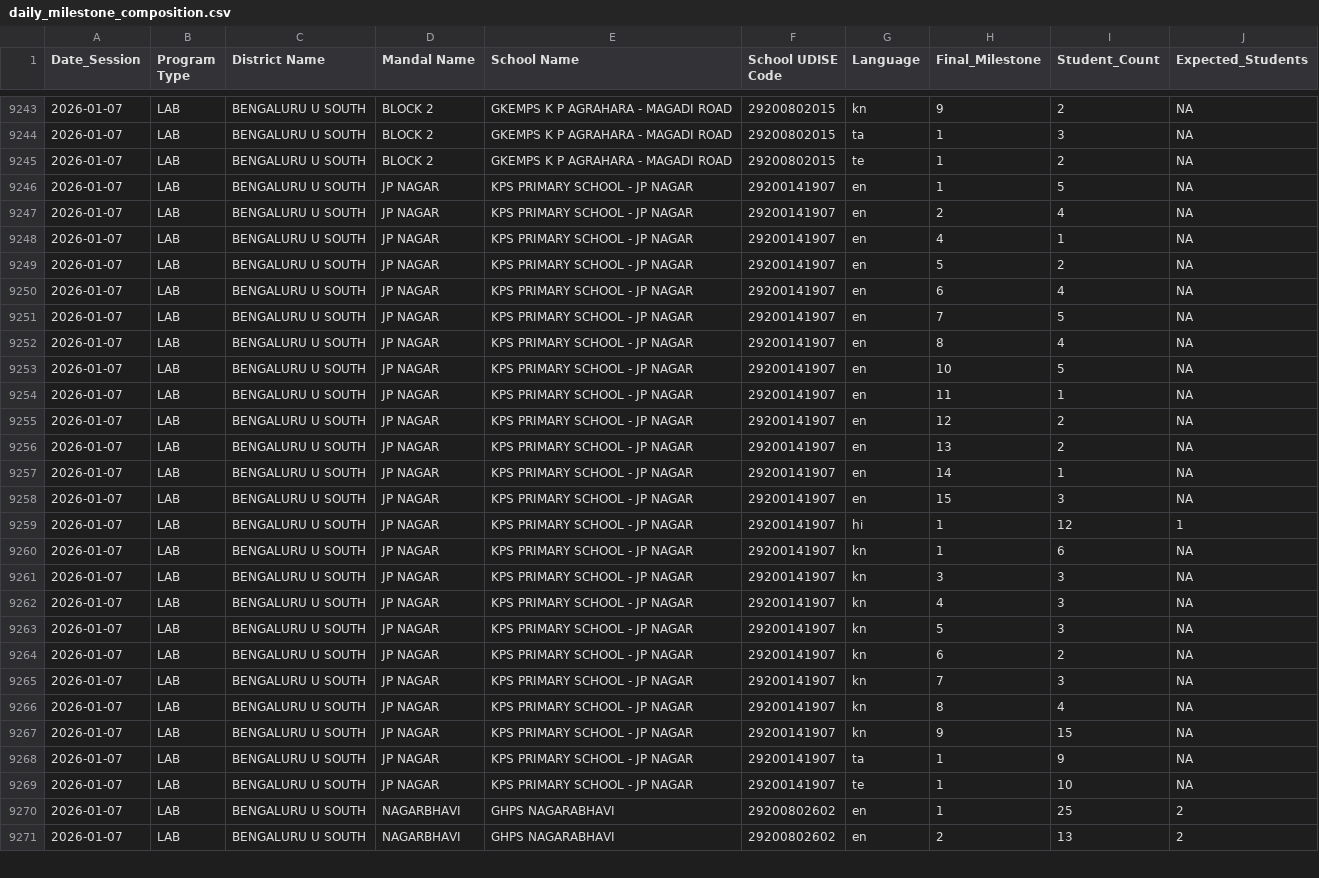
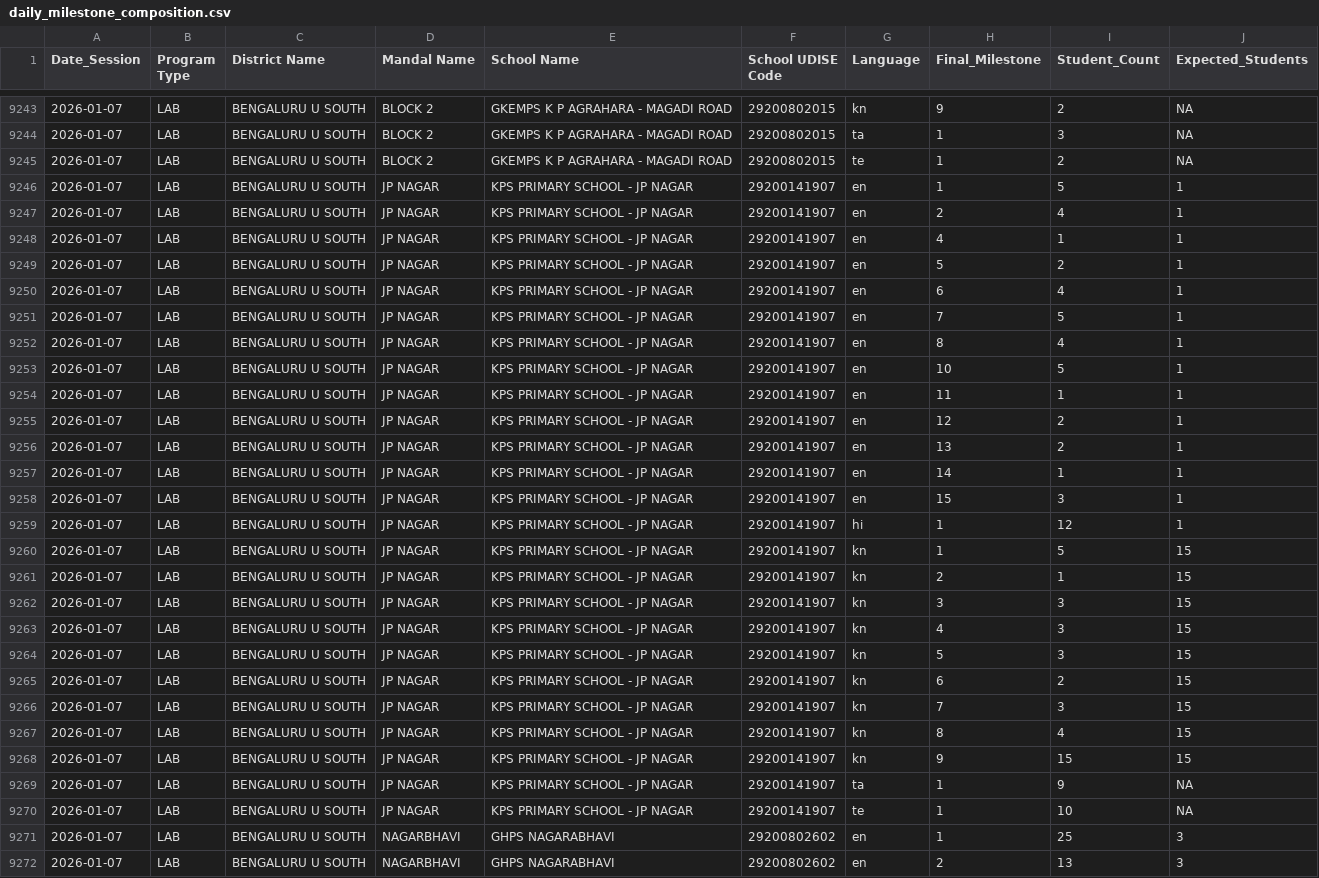
Before and after one commit to abhineetsingh10/internal-dashboard, a CSV file: daily_milestone_composition.csv, drawn as a sheet; only a part is shown, gaps mark what is left out; the diff covers the shown part only.

```diff
--- a/daily_milestone_composition.csv
+++ b/daily_milestone_composition.csv
@@ -9245,27 +9245,28 @@ Date_Session,Program Type,District Name,Mandal Name,School Name,School UDISE Cod
 2026-01-07,LAB,BENGALURU U SOUTH,BLOCK 2,GKEMPS K P AGRAHARA - MAGADI ROAD,29200802015,te,1,2,NA
-2026-01-07,LAB,BENGALURU U SOUTH,JP NAGAR,KPS PRIMARY SCHOOL - JP NAGAR,29200141907,en,1,5,NA
-2026-01-07,LAB,BENGALURU U SOUTH,JP NAGAR,KPS PRIMARY SCHOOL - JP NAGAR,29200141907,en,2,4,NA
-2026-01-07,LAB,BENGALURU U SOUTH,JP NAGAR,KPS PRIMARY SCHOOL - JP NAGAR,29200141907,en,4,1,NA
-2026-01-07,LAB,BENGALURU U SOUTH,JP NAGAR,KPS PRIMARY SCHOOL - JP NAGAR,29200141907,en,5,2,NA
-2026-01-07,LAB,BENGALURU U SOUTH,JP NAGAR,KPS PRIMARY SCHOOL - JP NAGAR,29200141907,en,6,4,NA
-2026-01-07,LAB,BENGALURU U SOUTH,JP NAGAR,KPS PRIMARY SCHOOL - JP NAGAR,29200141907,en,7,5,NA
-2026-01-07,LAB,BENGALURU U SOUTH,JP NAGAR,KPS PRIMARY SCHOOL - JP NAGAR,29200141907,en,8,4,NA
-2026-01-07,LAB,BENGALURU U SOUTH,JP NAGAR,KPS PRIMARY SCHOOL - JP NAGAR,29200141907,en,10,5,NA
-2026-01-07,LAB,BENGALURU U SOUTH,JP NAGAR,KPS PRIMARY SCHOOL - JP NAGAR,29200141907,en,11,1,NA
-2026-01-07,LAB,BENGALURU U SOUTH,JP NAGAR,KPS PRIMARY SCHOOL - JP NAGAR,29200141907,en,12,2,NA
-2026-01-07,LAB,BENGALURU U SOUTH,JP NAGAR,KPS PRIMARY SCHOOL - JP NAGAR,29200141907,en,13,2,NA
-2026-01-07,LAB,BENGALURU U SOUTH,JP NAGAR,KPS PRIMARY SCHOOL - JP NAGAR,29200141907,en,14,1,NA
-2026-01-07,LAB,BENGALURU U SOUTH,JP NAGAR,KPS PRIMARY SCHOOL - JP NAGAR,29200141907,en,15,3,NA
+2026-01-07,LAB,BENGALURU U SOUTH,JP NAGAR,KPS PRIMARY SCHOOL - JP NAGAR,29200141907,en,1,5,1
+2026-01-07,LAB,BENGALURU U SOUTH,JP NAGAR,KPS PRIMARY SCHOOL - JP NAGAR,29200141907,en,2,4,1
+2026-01-07,LAB,BENGALURU U SOUTH,JP NAGAR,KPS PRIMARY SCHOOL - JP NAGAR,29200141907,en,4,1,1
+2026-01-07,LAB,BENGALURU U SOUTH,JP NAGAR,KPS PRIMARY SCHOOL - JP NAGAR,29200141907,en,5,2,1
+2026-01-07,LAB,BENGALURU U SOUTH,JP NAGAR,KPS PRIMARY SCHOOL - JP NAGAR,29200141907,en,6,4,1
+2026-01-07,LAB,BENGALURU U SOUTH,JP NAGAR,KPS PRIMARY SCHOOL - JP NAGAR,29200141907,en,7,5,1
+2026-01-07,LAB,BENGALURU U SOUTH,JP NAGAR,KPS PRIMARY SCHOOL - JP NAGAR,29200141907,en,8,4,1
+2026-01-07,LAB,BENGALURU U SOUTH,JP NAGAR,KPS PRIMARY SCHOOL - JP NAGAR,29200141907,en,10,5,1
+2026-01-07,LAB,BENGALURU U SOUTH,JP NAGAR,KPS PRIMARY SCHOOL - JP NAGAR,29200141907,en,11,1,1
+2026-01-07,LAB,BENGALURU U SOUTH,JP NAGAR,KPS PRIMARY SCHOOL - JP NAGAR,29200141907,en,12,2,1
+2026-01-07,LAB,BENGALURU U SOUTH,JP NAGAR,KPS PRIMARY SCHOOL - JP NAGAR,29200141907,en,13,2,1
+2026-01-07,LAB,BENGALURU U SOUTH,JP NAGAR,KPS PRIMARY SCHOOL - JP NAGAR,29200141907,en,14,1,1
+2026-01-07,LAB,BENGALURU U SOUTH,JP NAGAR,KPS PRIMARY SCHOOL - JP NAGAR,29200141907,en,15,3,1
 2026-01-07,LAB,BENGALURU U SOUTH,JP NAGAR,KPS PRIMARY SCHOOL - JP NAGAR,29200141907,hi,1,12,1
-2026-01-07,LAB,BENGALURU U SOUTH,JP NAGAR,KPS PRIMARY SCHOOL - JP NAGAR,29200141907,kn,1,6,NA
-2026-01-07,LAB,BENGALURU U SOUTH,JP NAGAR,KPS PRIMARY SCHOOL - JP NAGAR,29200141907,kn,3,3,NA
-2026-01-07,LAB,BENGALURU U SOUTH,JP NAGAR,KPS PRIMARY SCHOOL - JP NAGAR,29200141907,kn,4,3,NA
-2026-01-07,LAB,BENGALURU U SOUTH,JP NAGAR,KPS PRIMARY SCHOOL - JP NAGAR,29200141907,kn,5,3,NA
-2026-01-07,LAB,BENGALURU U SOUTH,JP NAGAR,KPS PRIMARY SCHOOL - JP NAGAR,29200141907,kn,6,2,NA
-2026-01-07,LAB,BENGALURU U SOUTH,JP NAGAR,KPS PRIMARY SCHOOL - JP NAGAR,29200141907,kn,7,3,NA
-2026-01-07,LAB,BENGALURU U SOUTH,JP NAGAR,KPS PRIMARY SCHOOL - JP NAGAR,29200141907,kn,8,4,NA
-2026-01-07,LAB,BENGALURU U SOUTH,JP NAGAR,KPS PRIMARY SCHOOL - JP NAGAR,29200141907,kn,9,15,NA
+2026-01-07,LAB,BENGALURU U SOUTH,JP NAGAR,KPS PRIMARY SCHOOL - JP NAGAR,29200141907,kn,1,5,15
+2026-01-07,LAB,BENGALURU U SOUTH,JP NAGAR,KPS PRIMARY SCHOOL - JP NAGAR,29200141907,kn,2,1,15
+2026-01-07,LAB,BENGALURU U SOUTH,JP NAGAR,KPS PRIMARY SCHOOL - JP NAGAR,29200141907,kn,3,3,15
+2026-01-07,LAB,BENGALURU U SOUTH,JP NAGAR,KPS PRIMARY SCHOOL - JP NAGAR,29200141907,kn,4,3,15
+2026-01-07,LAB,BENGALURU U SOUTH,JP NAGAR,KPS PRIMARY SCHOOL - JP NAGAR,29200141907,kn,5,3,15
+2026-01-07,LAB,BENGALURU U SOUTH,JP NAGAR,KPS PRIMARY SCHOOL - JP NAGAR,29200141907,kn,6,2,15
+2026-01-07,LAB,BENGALURU U SOUTH,JP NAGAR,KPS PRIMARY SCHOOL - JP NAGAR,29200141907,kn,7,3,15
+2026-01-07,LAB,BENGALURU U SOUTH,JP NAGAR,KPS PRIMARY SCHOOL - JP NAGAR,29200141907,kn,8,4,15
+2026-01-07,LAB,BENGALURU U SOUTH,JP NAGAR,KPS PRIMARY SCHOOL - JP NAGAR,29200141907,kn,9,15,15
 2026-01-07,LAB,BENGALURU U SOUTH,JP NAGAR,KPS PRIMARY SCHOOL - JP NAGAR,29200141907,ta,1,9,NA
 2026-01-07,LAB,BENGALURU U SOUTH,JP NAGAR,KPS PRIMARY SCHOOL - JP NAGAR,29200141907,te,1,10,NA
-2026-01-07,LAB,BENGALURU U SOUTH,NAGARBHAVI,GHPS NAGARABHAVI,29200802602,en,1,25,2
-2026-01-07,LAB,BENGALURU U SOUTH,NAGARBHAVI,GHPS NAGARABHAVI,29200802602,en,2,13,2
+2026-01-07,LAB,BENGALURU U SOUTH,NAGARBHAVI,GHPS NAGARABHAVI,29200802602,en,1,25,3
+2026-01-07,LAB,BENGALURU U SOUTH,NAGARBHAVI,GHPS NAGARABHAVI,29200802602,en,2,13,3
```
Also changed, not shown: 1 added row and 64 edited cells elsewhere in this file, student_metadata.csv, 1 other file.
